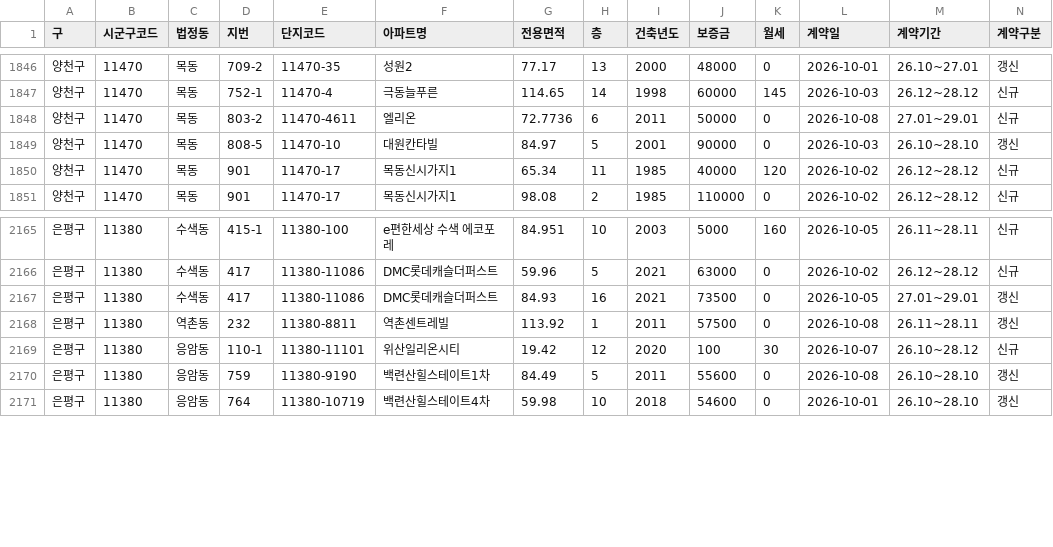
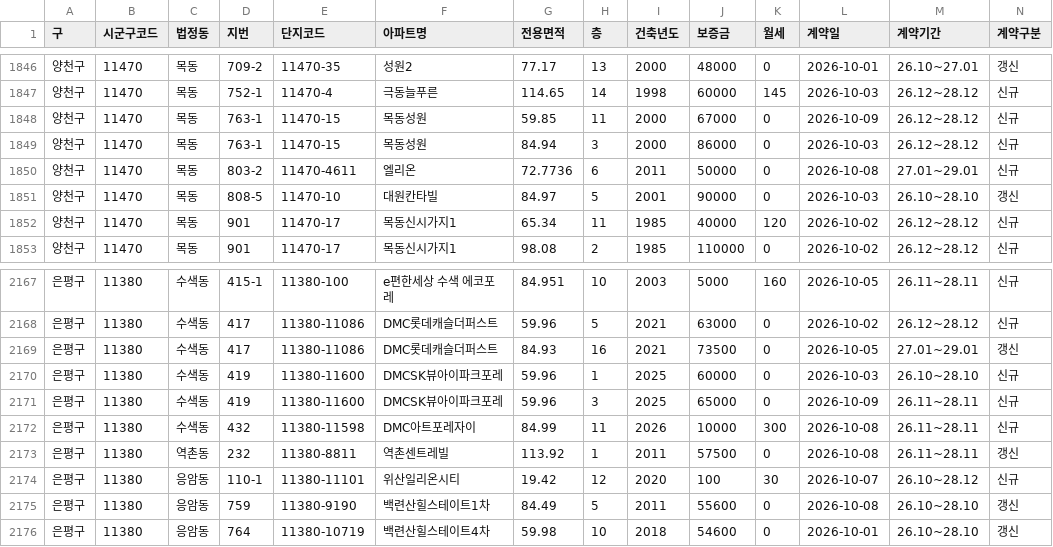
Before and after one commit to mookyol/seoul-apt, a CSV file: data/rent/202610.csv, drawn as a sheet; only a part is shown, gaps mark what is left out; rows hold the shown columns only; the diff names each change by its address in the sheet, - before the commit and + after, or states it on an @@ line.

```diff
--- a/data/rent/202610.csv
+++ b/data/rent/202610.csv
+row 1848: 양천구 | 11470 | 목동 | 763-1 | 11470-15 | 목동성원 | 59.85 | 11 | 2000 | 67000 | 0 | 2026-10-09 | 26.12~28.12 | 신규
+row 1849: 양천구 | 11470 | 목동 | 763-1 | 11470-15 | 목동성원 | 84.94 | 3 | 2000 | 86000 | 0 | 2026-10-03 | 26.12~28.12 | 신규
+row 2170: 은평구 | 11380 | 수색동 | 419 | 11380-11600 | DMCSK뷰아이파크포레 | 59.96 | 1 | 2025 | 60000 | 0 | 2026-10-03 | 26.10~28.10 | 신규
+row 2171: 은평구 | 11380 | 수색동 | 419 | 11380-11600 | DMCSK뷰아이파크포레 | 59.96 | 3 | 2025 | 65000 | 0 | 2026-10-09 | 26.11~28.11 | 신규
+row 2172: 은평구 | 11380 | 수색동 | 432 | 11380-11598 | DMC아트포레자이 | 84.99 | 11 | 2026 | 10000 | 300 | 2026-10-08 | 26.11~28.11 | 신규
```
Also changed, not shown: data/subscription.csv, data/subscription_types.csv, 6 other files.
